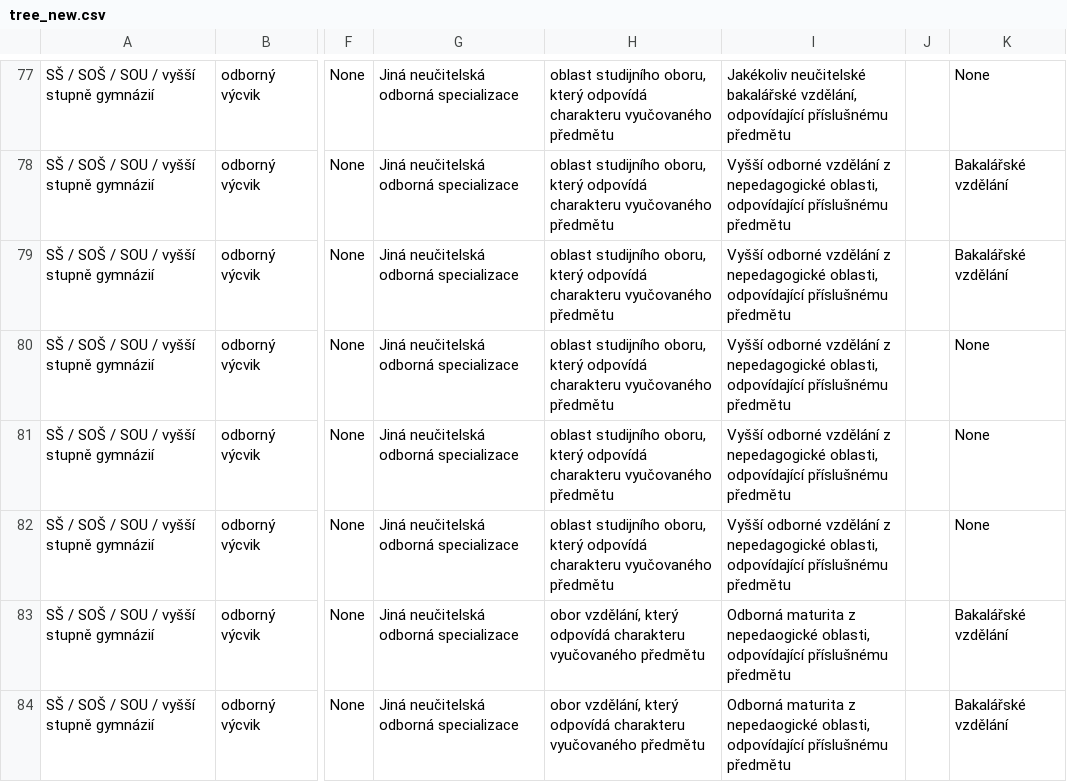
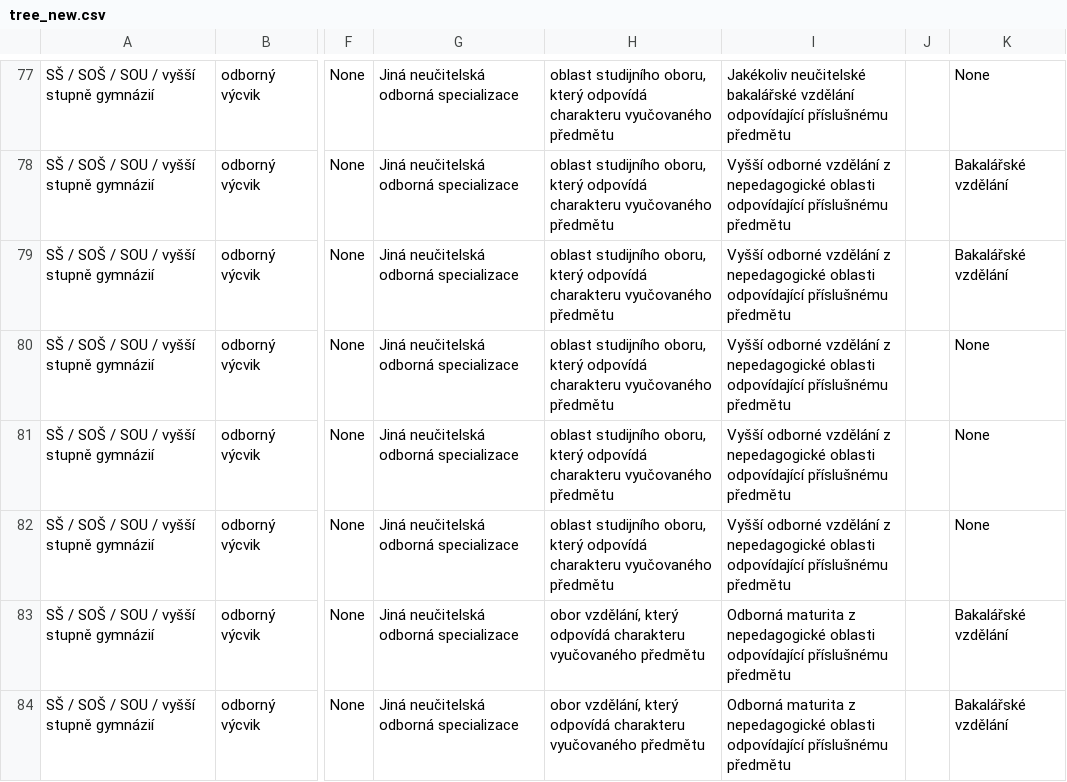
Before and after one commit to cesko-digital/zacni-ucit, a CSV file: backend/data_init/tree_new.csv, drawn as a sheet; only a part is shown, gaps mark what is left out; the diff covers the shown part only; the diff names each change by its address in the sheet, - before the commit and + after, or states it on an @@ line.

```diff
--- a/backend/data_init/tree_new.csv
+++ b/backend/data_init/tree_new.csv
-I77: …neučitelské bakalářské vzdělání, odpovídající příslušnému…
+I77: …neučitelské bakalářské vzdělání odpovídající příslušnému…
-I78:I82: …z nepedagogické oblasti, odpovídající příslušnému…
+I78:I82: …z nepedagogické oblasti odpovídající příslušnému…
-I83:I84: …maturita z nepedaogické oblasti, odpovídající příslušnému…
+I83:I84: …maturita z nepedagogické oblasti odpovídající příslušnému…
```
Also changed, not shown: 45 edited cells elsewhere in this file, backend/colleges/courses_MVP.csv, backend/data_init/edu_types.csv.
